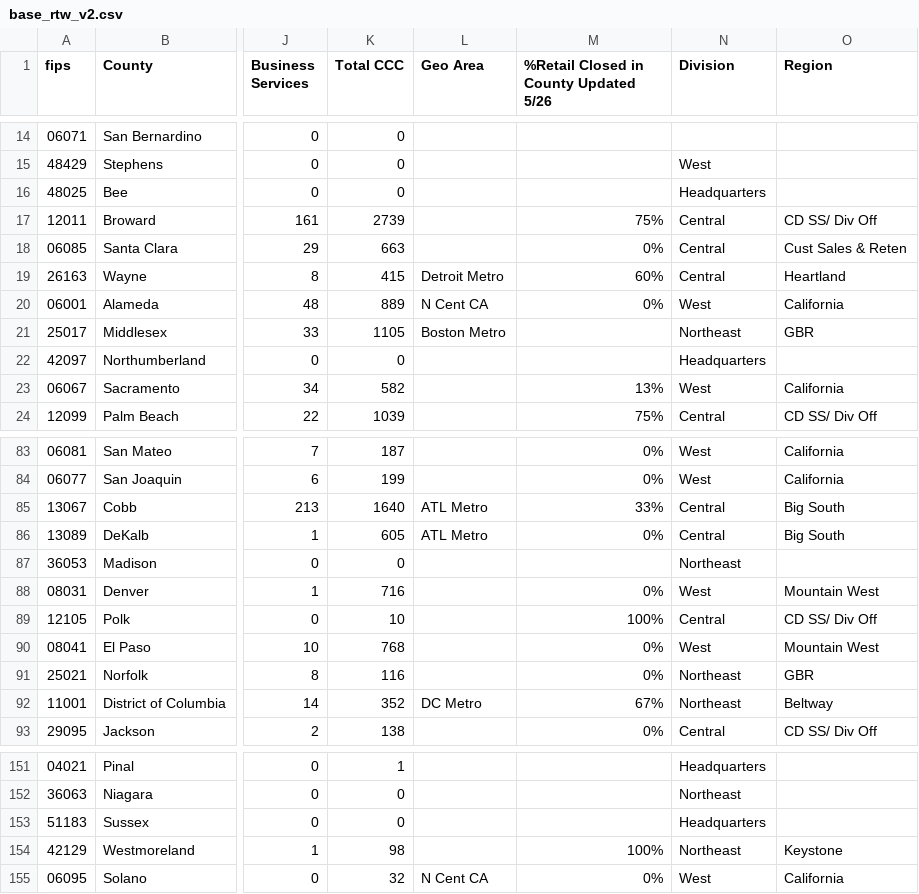
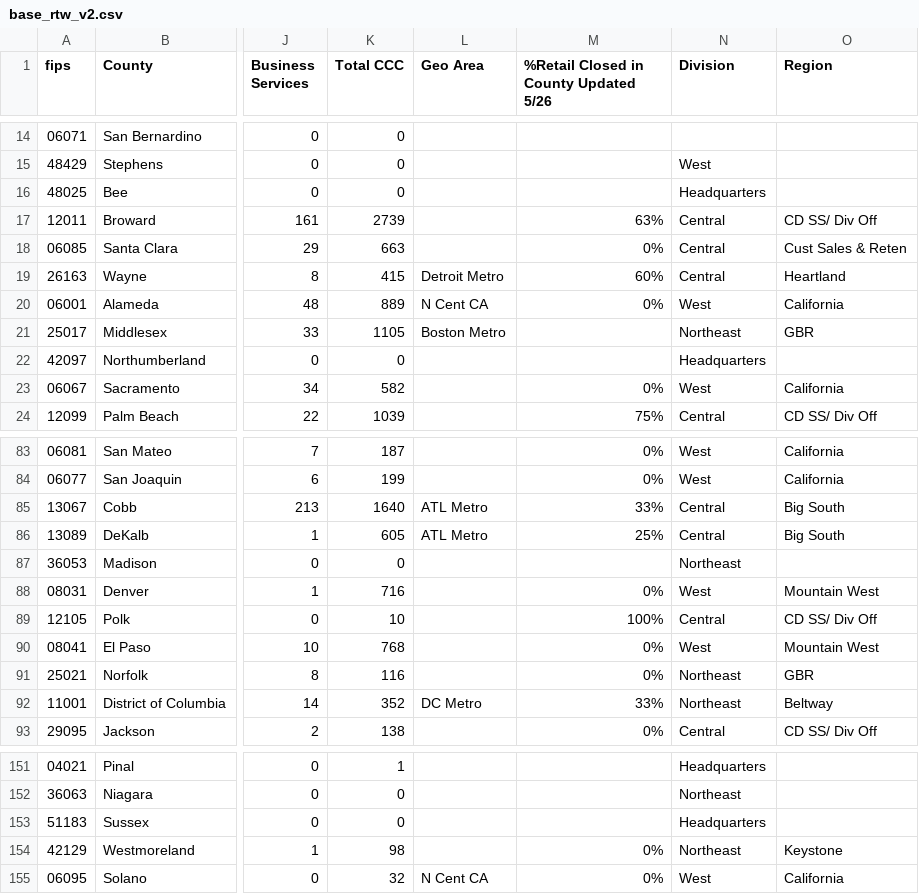
Before and after one commit to dherlund/COVID_MAM, a CSV file: base_rtw_v2.csv, drawn as a sheet; only a part is shown, gaps mark what is left out; the diff covers the shown part only; the diff names each change by its address in the sheet, - before the commit and + after, or states it on an @@ line.

Commit message:
Update base_rtw_v2.csv

```diff
--- a/base_rtw_v2.csv
+++ b/base_rtw_v2.csv
-M17: 75%
+M17: 63%
-M23: 13%
+M23: 0%
-M86: 0%
+M86: 25%
-M92: 67%
+M92: 33%
-M154: 100%
+M154: 0%
```
Also changed, not shown: 11 edited cells elsewhere in this file.
